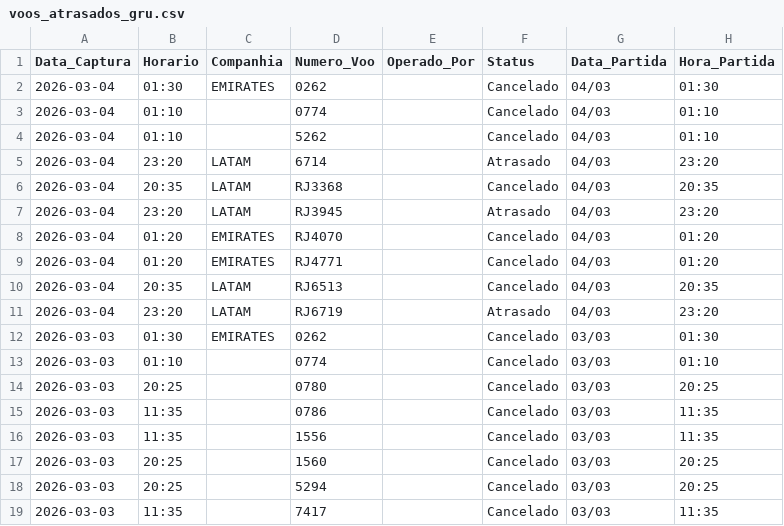
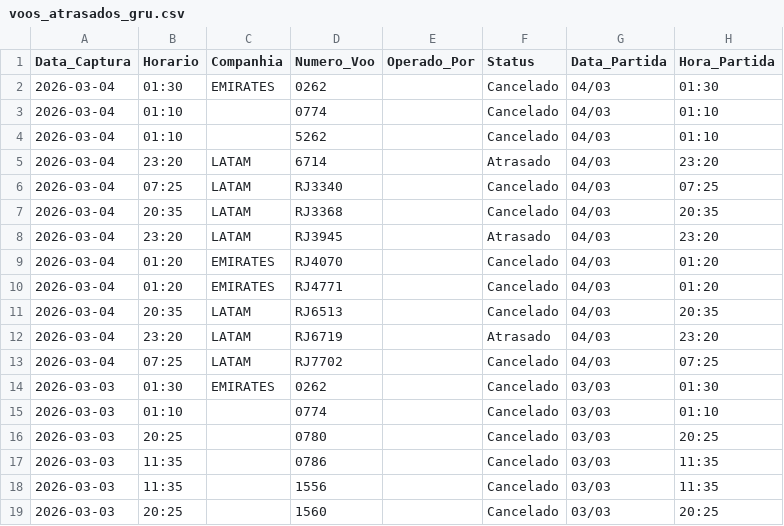
Before and after one commit to jonechelon/gru-flight-reliability-monitor, a CSV file: voos_atrasados_gru.csv, drawn as a sheet; only a part is shown; the shorter side is filled out with more unchanged rows.

Commit message:
report: update operational metrics [skip ci]

```diff
--- a/voos_atrasados_gru.csv
+++ b/voos_atrasados_gru.csv
@@ -5,2 +5,3 @@ Data_Captura,Horario,Companhia,Numero_Voo,Operado_Por,Status,Data_Partida,Hora_P
 2026-03-04,23:20,LATAM,6714,,Atrasado,04/03,23:20
+2026-03-04,07:25,LATAM,RJ3340,,Cancelado,04/03,07:25
 2026-03-04,20:35,LATAM,RJ3368,,Cancelado,04/03,20:35
@@ -11,2 +12,3 @@ Data_Captura,Horario,Companhia,Numero_Voo,Operado_Por,Status,Data_Partida,Hora_P
 2026-03-04,23:20,LATAM,RJ6719,,Atrasado,04/03,23:20
+2026-03-04,07:25,LATAM,RJ7702,,Cancelado,04/03,07:25
 2026-03-03,01:30,EMIRATES,0262,,Cancelado,03/03,01:30
```
